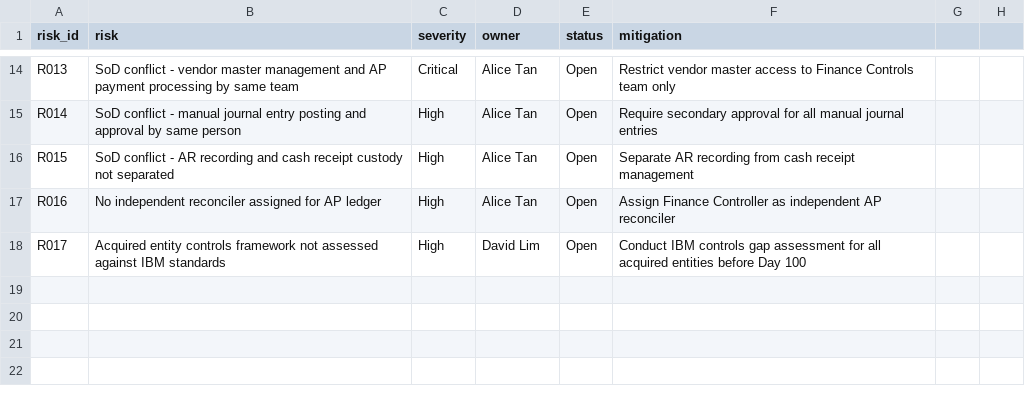
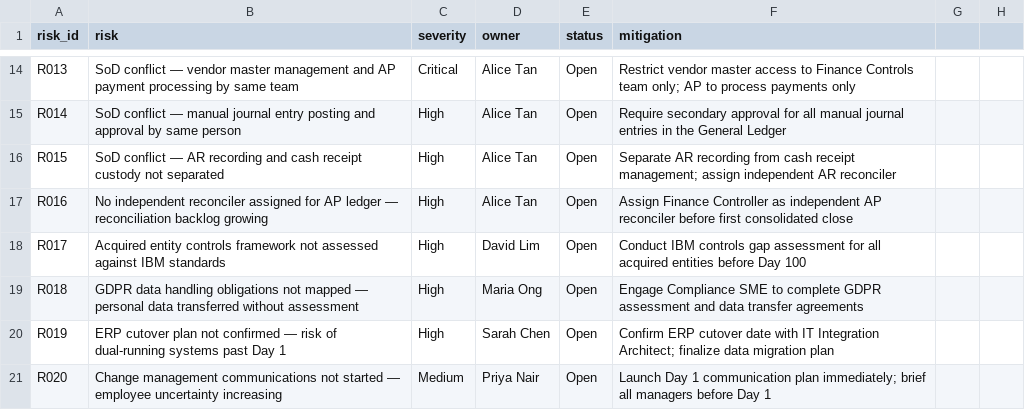
Before and after one commit to beowkoon/IBM-Bob-Acquisition-Speed-Command-Center, a CSV file: sample_data/risks.csv, drawn as a sheet; only a part is shown, gaps mark what is left out; the diff covers the shown part only; the diff names each change by its address in the sheet, - before the commit and + after, or states it on an @@ line.

Commit message:
Tune data for compelling story: scaled budget to , 20 risks with detail, 20 entities; add Bob icon + stats to banner

```diff
--- a/sample_data/risks.csv
+++ b/sample_data/risks.csv
-B14 (risk): SoD conflict - vendor master…
+B14 (risk): SoD conflict — vendor master…
-F14 (mitigation): …Controls team only
+F14 (mitigation): …Controls team only; AP to process payments only
-B15 (risk): SoD conflict - manual journal…
+B15 (risk): SoD conflict — manual journal…
-F15 (mitigation): …journal entries
+F15 (mitigation): …journal entries in the General Ledger
-B16 (risk): SoD conflict - AR recording…
+B16 (risk): SoD conflict — AR recording…
-F16 (mitigation): …cash receipt management
+F16 (mitigation): …cash receipt management; assign independent AR reconciler
-B17 (risk): …AP ledger
+B17 (risk): …AP ledger — reconciliation backlog growing
-F17 (mitigation): …AP reconciler
+F17 (mitigation): …AP reconciler before first consolidated close
+row 19: R018 | GDPR data handling obligations not mapped — personal data transferred without assessment | High | Maria Ong | Open | Engage Compliance SME to complete GDPR assessment and data transfer agreements
+row 20: R019 | ERP cutover plan not confirmed — risk of dual-running systems past Day 1 | High | Sarah Chen | Open | Confirm ERP cutover date with IT Integration Architect; finalize data migration plan
+row 21: R020 | Change management communications not started — employee uncertainty increasing | Medium | Priya Nair | Open | Launch Day 1 communication plan immediately; brief all managers before Day 1
```
Also changed, not shown: 34 edited cells elsewhere in this file, sample_data/budget.csv, sample_data/legal_entities.csv, 1 other file.
